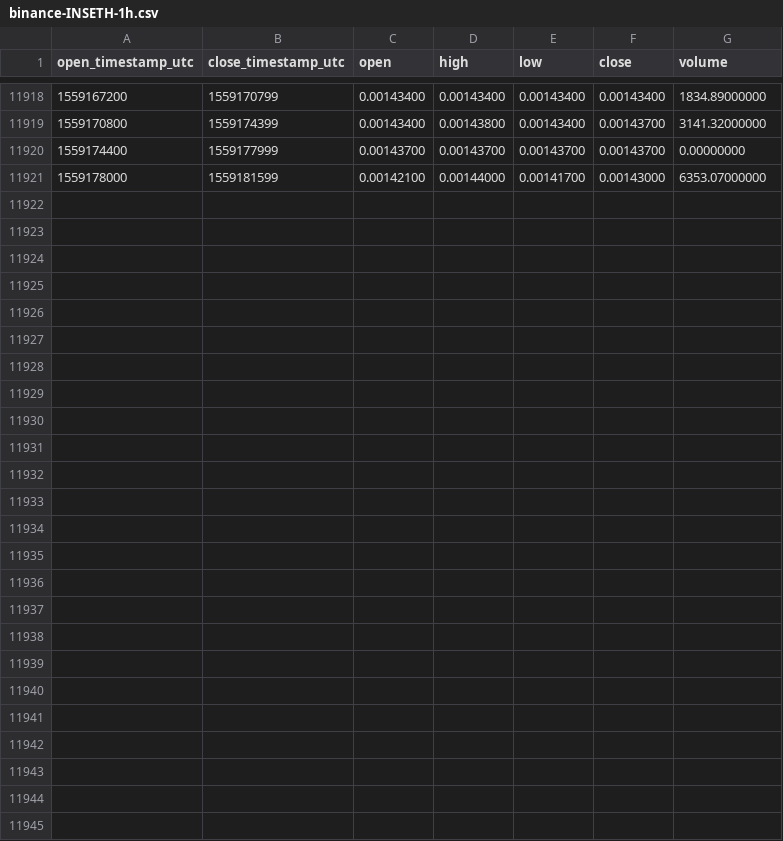
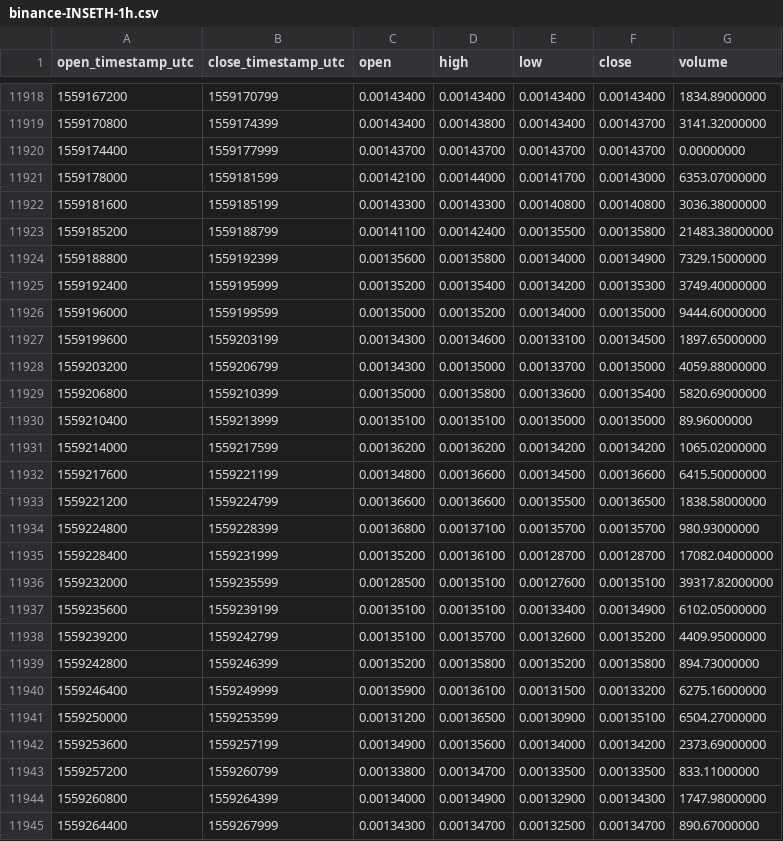
Before and after one commit to cryptobigbro/binance-INSETH, a CSV file: binance-INSETH-1h.csv, drawn as a sheet; only a part is shown, gaps mark what is left out.

Commit message:
Update OHLCV data.

```diff
--- a/binance-INSETH-1h.csv
+++ b/binance-INSETH-1h.csv
@@ -11921 +11921,25 @@ open_timestamp_utc,close_timestamp_utc,open,high,low,close,volume
 1559178000,1559181599,0.00142100,0.00144000,0.00141700,0.00143000,6353.07000000
+1559181600,1559185199,0.00143300,0.00143300,0.00140800,0.00140800,3036.38000000
+1559185200,1559188799,0.00141100,0.00142400,0.00135500,0.00135800,21483.38000000
+1559188800,1559192399,0.00135600,0.00135800,0.00134000,0.00134900,7329.15000000
+1559192400,1559195999,0.00135200,0.00135400,0.00134200,0.00135300,3749.40000000
+1559196000,1559199599,0.00135000,0.00135200,0.00134000,0.00135000,9444.60000000
+1559199600,1559203199,0.00134300,0.00134600,0.00133100,0.00134500,1897.65000000
+1559203200,1559206799,0.00134300,0.00135000,0.00133700,0.00135000,4059.88000000
+1559206800,1559210399,0.00135000,0.00135800,0.00133600,0.00135400,5820.69000000
+1559210400,1559213999,0.00135100,0.00135100,0.00135000,0.00135000,89.96000000
+1559214000,1559217599,0.00136200,0.00136200,0.00134200,0.00134200,1065.02000000
+1559217600,1559221199,0.00134800,0.00136600,0.00134500,0.00136600,6415.50000000
+1559221200,1559224799,0.00136600,0.00136600,0.00135500,0.00136500,1838.58000000
+1559224800,1559228399,0.00136800,0.00137100,0.00135700,0.00135700,980.93000000
+1559228400,1559231999,0.00135200,0.00136100,0.00128700,0.00128700,17082.04000000
+1559232000,1559235599,0.00128500,0.00135100,0.00127600,0.00135100,39317.82000000
+1559235600,1559239199,0.00135100,0.00135100,0.00133400,0.00134900,6102.05000000
+1559239200,1559242799,0.00135100,0.00135700,0.00132600,0.00135200,4409.95000000
+1559242800,1559246399,0.00135200,0.00135800,0.00135200,0.00135800,894.73000000
+1559246400,1559249999,0.00135900,0.00136100,0.00131500,0.00133200,6275.16000000
+1559250000,1559253599,0.00131200,0.00136500,0.00130900,0.00135100,6504.27000000
+1559253600,1559257199,0.00134900,0.00135600,0.00134000,0.00134200,2373.69000000
+1559257200,1559260799,0.00133800,0.00134700,0.00133500,0.00133500,833.11000000
+1559260800,1559264399,0.00134000,0.00134900,0.00132900,0.00134300,1747.98000000
+1559264400,1559267999,0.00134300,0.00134700,0.00132500,0.00134700,890.67000000
```
Also changed, not shown: binance-INSETH-1d.csv.
